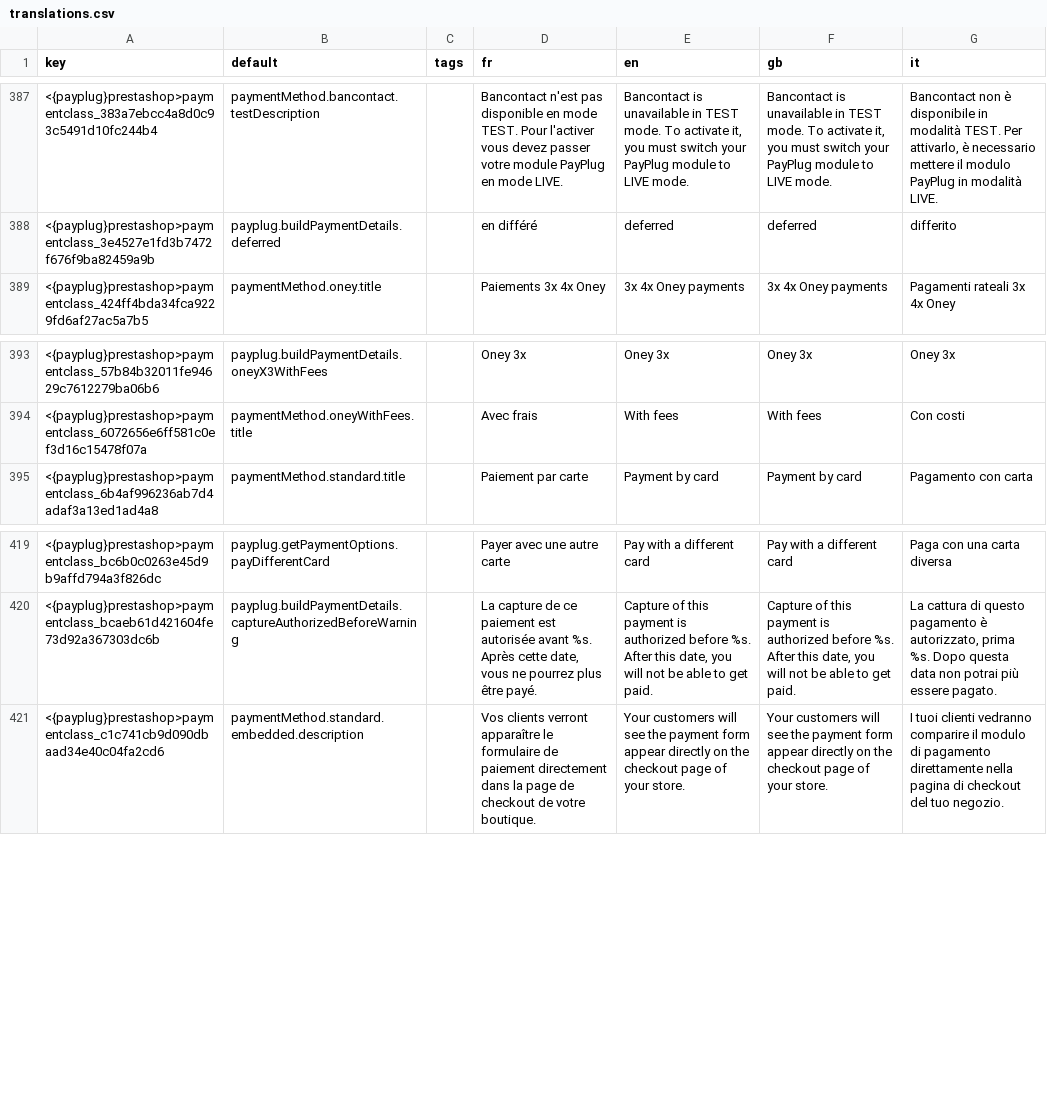
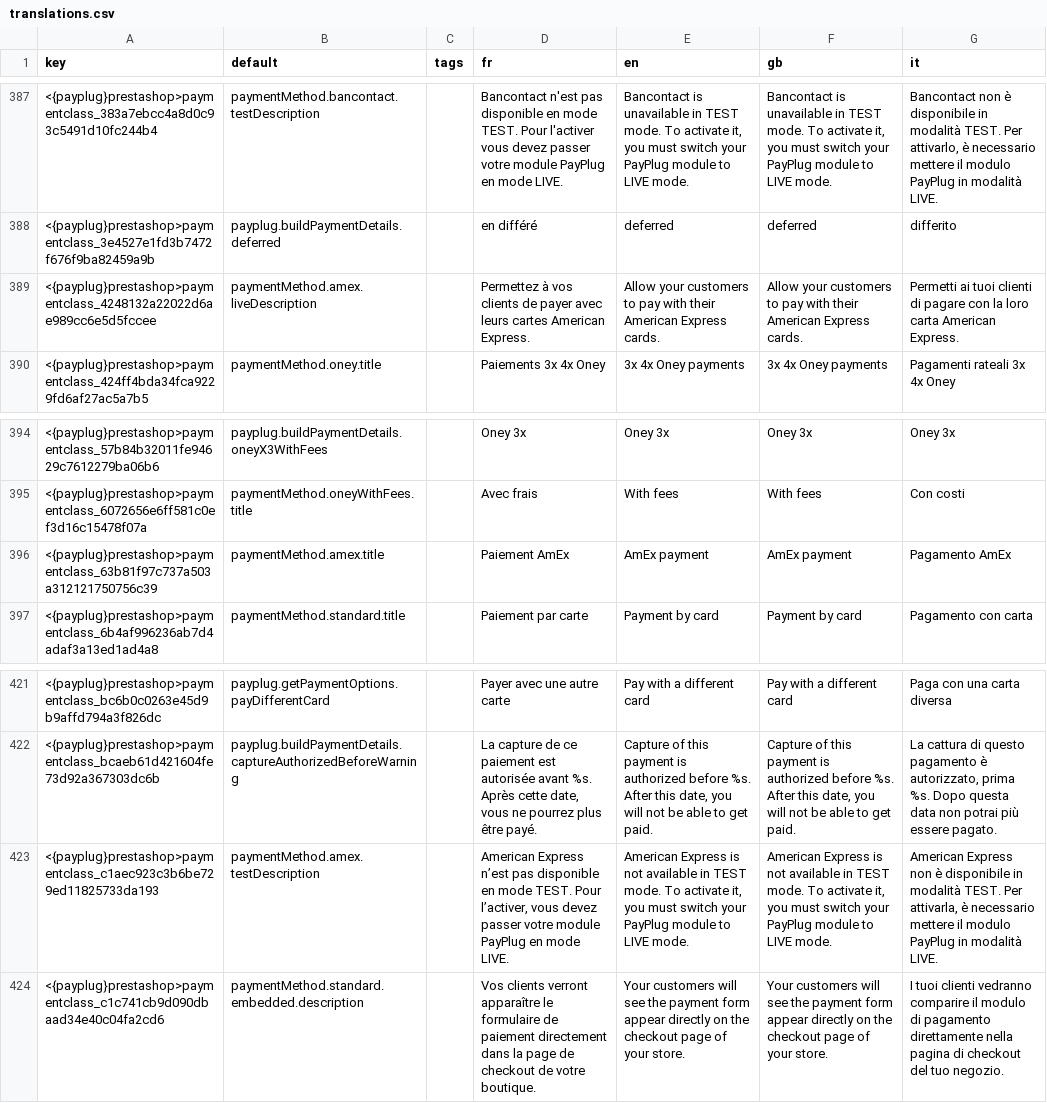
Before and after one commit to payplug/payplug-prestashop, a CSV file: dev/dist/payplug/translations.csv, drawn as a sheet; only a part is shown, gaps mark what is left out.

```diff
--- a/dev/dist/payplug/translations.csv
+++ b/dev/dist/payplug/translations.csv
@@ -388,2 +388,3 @@ key;default;tags;fr;en;gb;it
 <{payplug}prestashop>paymentclass_3e4527e1fd3b7472f676f9ba82459a9b;payplug.buildPaymentDetails.deferred;;"en différé";deferred;deferred;differito
+<{payplug}prestashop>paymentclass_4248132a22022d6ae989cc6e5d5fccee;paymentMethod.amex.liveDescription;;"Permettez à vos clients de payer avec leurs cartes American Express.";"Allow your customers to pay with their American Express cards.";"Allow your customers to pay with their American Express cards.";"Permetti ai tuoi clienti di pagare con la loro carta American Express."
 <{payplug}prestashop>paymentclass_424ff4bda34fca9229fd6af27ac5a7b5;paymentMethod.oney.title;;"Paiements 3x 4x Oney";"3x 4x Oney payments";"3x 4x Oney payments";"Pagamenti rateali 3x 4x Oney"
@@ -394,2 +395,3 @@ key;default;tags;fr;en;gb;it
 <{payplug}prestashop>paymentclass_6072656e6ff581c0ef3d16c15478f07a;paymentMethod.oneyWithFees.title;;"Avec frais";"With fees";"With fees";"Con costi"
+<{payplug}prestashop>paymentclass_63b81f97c737a503a312121750756c39;paymentMethod.amex.title;;"Paiement AmEx";"AmEx payment";"AmEx payment";"Pagamento AmEx"
 <{payplug}prestashop>paymentclass_6b4af996236ab7d4adaf3a13ed1ad4a8;paymentMethod.standard.title;;"Paiement par carte";"Payment by card";"Payment by card";"Pagamento con carta"
@@ -420,2 +422,3 @@ key;default;tags;fr;en;gb;it
 <{payplug}prestashop>paymentclass_bcaeb61d421604fe73d92a367303dc6b;payplug.buildPaymentDetails.captureAuthorizedBeforeWarning;;"La capture de ce paiement est autorisée avant %s. Après cette date, vous ne pourrez plus être payé.";"Capture of this payment is authorized before %s. After this date, you will not be able to get paid.";"Capture of this payment is authorized before %s. After this date, you will not be able to get paid.";"La cattura di questo pagamento è autorizzato, prima %s. Dopo questa data non potrai più essere pagato."
+<{payplug}prestashop>paymentclass_c1aec923c3b6be729ed11825733da193;paymentMethod.amex.testDescription;;"American Express n’est pas disponible en mode TEST. Pour l’activer, vous devez passer votre module PayPlug en mode LIVE.";"American Express is not available in TEST mode. To activate it, you must switch your PayPlug module to LIVE mode.";"American Express is not available in TEST mode. To activate it, you must switch your PayPlug module to LIVE mode.";"American Express non è disponibile in modalità TEST. Per attivarla, è necessario mettere il modulo PayPlug in modalità LIVE."
 <{payplug}prestashop>paymentclass_c1c741cb9d090dbaad34e40c04fa2cd6;paymentMethod.standard.embedded.description;;"Vos clients verront apparaître le formulaire de paiement directement dans la page de checkout de votre boutique.";"Your customers will see the payment form appear directly on the checkout page of your store.";"Your customers will see the payment form appear directly on the checkout page of your store.";"I tuoi clienti vedranno comparire il modulo di pagamento direttamente nella pagina di checkout del tuo negozio."
```
Also changed, not shown: dev/dist/pspaylater/translations.csv, 14 other files.
